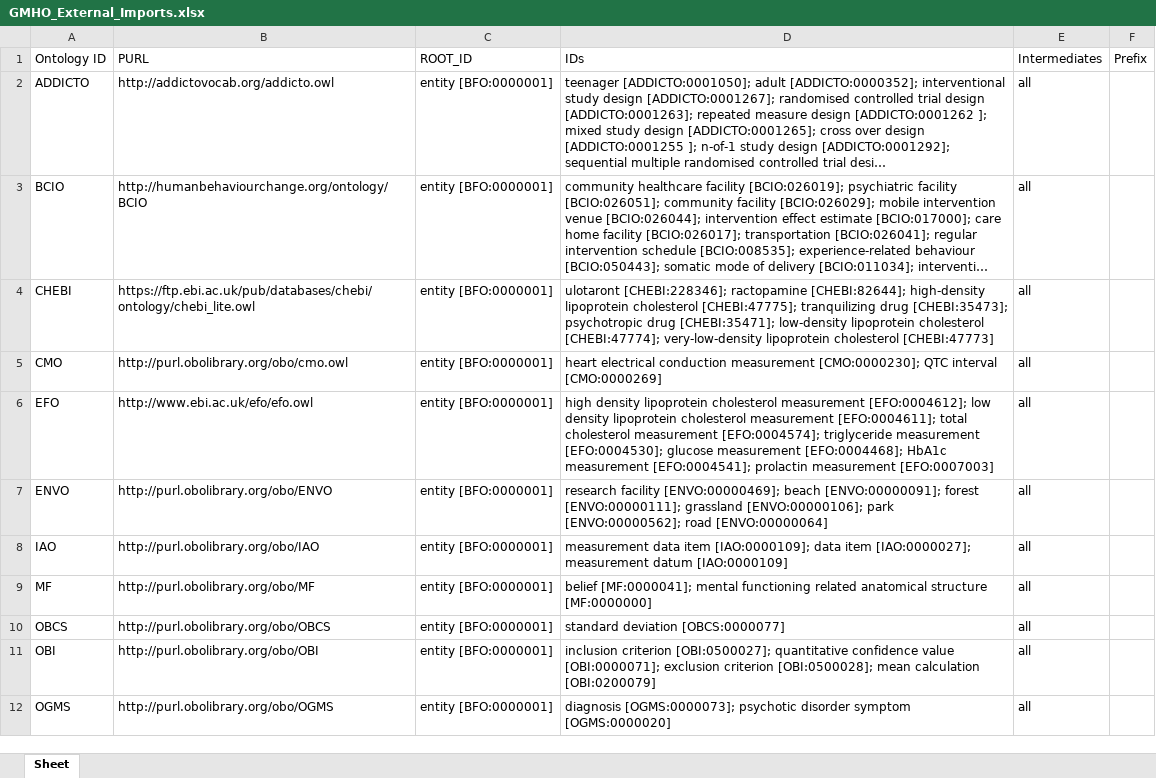
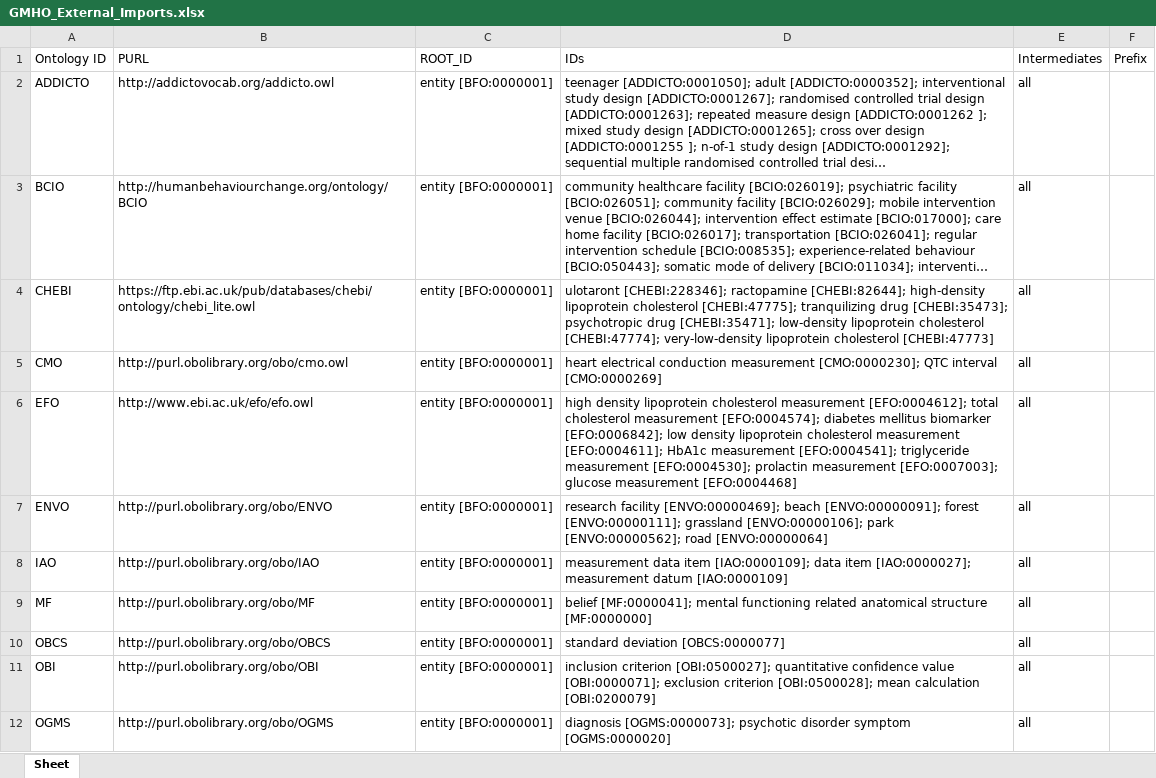
Before and after one commit to b-gehrke/mental-health-ontology, an Excel workbook: UpperLevel/GMHO_External_Imports.xlsx, sheet Sheet, drawn as a sheet; only a part is shown; long unchanged cells end in …; values as stored, in another font and other column widths than the file's, no borders; the diff names each change by its address in the sheet, - before the commit and + after, or states it on an @@ line.

Commit message:
Imported diabetes mellitus biomarker [EFO:0006842]

```diff
--- a/UpperLevel/GMHO_External_Imports.xlsx (sheet Sheet)
+++ b/UpperLevel/GMHO_External_Imports.xlsx (sheet Sheet)
-D6 (IDs): …measurement [EFO:0004612]; low density lipoprotein cholesterol measurement [EFO:0004611]; total cholesterol measurement [EFO:0004574]; triglyceride measurement [EFO:0004530]; glucose measurement [EFO:0004468]; HbA1c measurement [EFO:0004541]; prolactin measurement [EFO:0007003]
+D6 (IDs): …measurement [EFO:0004612]; total cholesterol measurement [EFO:0004574]; diabetes mellitus biomarker [EFO:0006842]; low density lipoprotein cholesterol measurement [EFO:0004611]; HbA1c measurement [EFO:0004541]; triglyceride measurement [EFO:0004530]; prolactin measurement [EFO:0007003]; glucose measurement [EFO:0004468]
```
